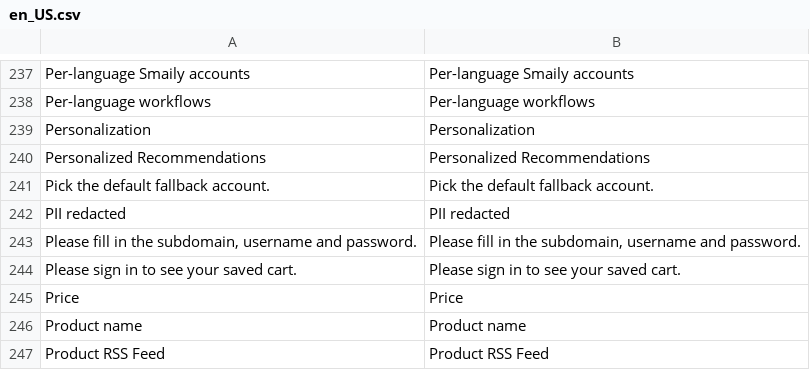
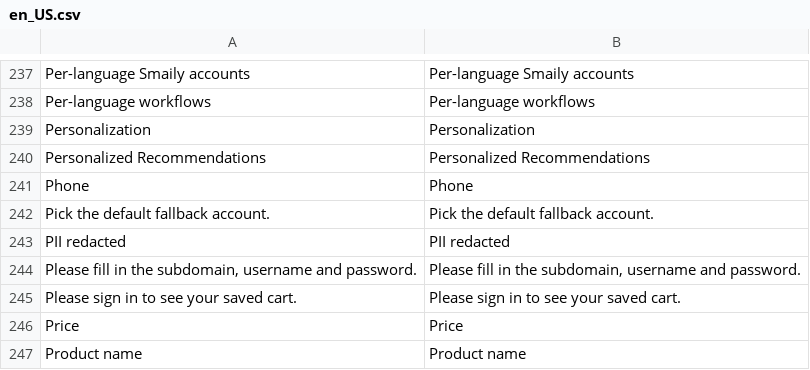
Before and after one commit to erkkimarkus/magento-connect, a CSV file: i18n/en_US.csv, drawn as a sheet; only a part is shown, gaps mark what is left out; the shorter side is filled out with more unchanged rows; the diff names each change by its address in the sheet, - before the commit and + after, or states it on an @@ line.

```diff
--- a/i18n/en_US.csv
+++ b/i18n/en_US.csv
+row 241: Phone | Phone
```
Also changed, not shown: i18n/et_EE.csv, 12 other files.
